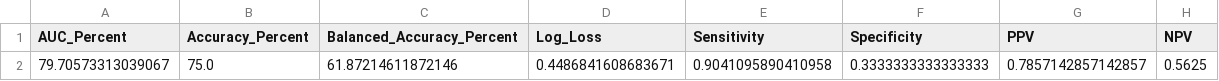
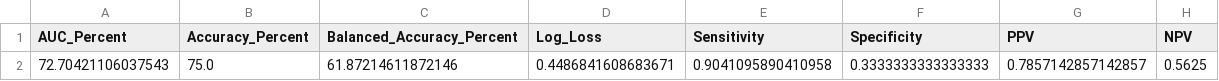
Before and after one commit to GenoML/genoml2, a CSV file: outputs/validation_test_discrete_geno.testedModel_allSamples_performanceMetrics.csv, drawn as a sheet.

```diff
--- a/outputs/validation_test_discrete_geno.testedModel_allSamples_performanceMetrics.csv
+++ b/outputs/validation_test_discrete_geno.testedModel_allSamples_performanceMetrics.csv
@@ -1,2 +1,2 @@
 AUC_Percent,Accuracy_Percent,Balanced_Accuracy_Percent,Log_Loss,Sensitivity,Specificity,PPV,NPV
-79.70573313039067,75.0,61.87214611872146,0.4486841608683671,0.9041095890410958,0.3333333333333333,0.7857142857142857,0.5625
+72.70421106037543,75.0,61.87214611872146,0.4486841608683671,0.9041095890410958,0.3333333333333333,0.7857142857142857,0.5625
```
Also changed, not shown: outputs/test_discrete_geno.trainedModel_trainingSample_Predictions.csv, outputs/test_discrete_geno.trainedModel_withheldSample_Predictions.csv, 13 other files.
